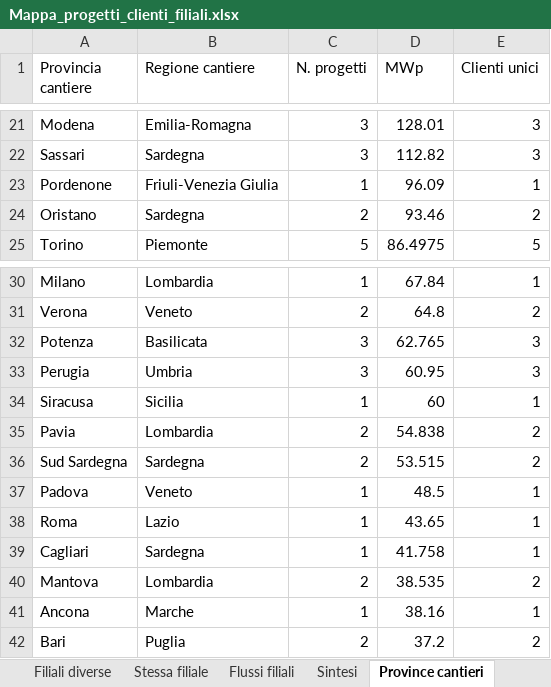
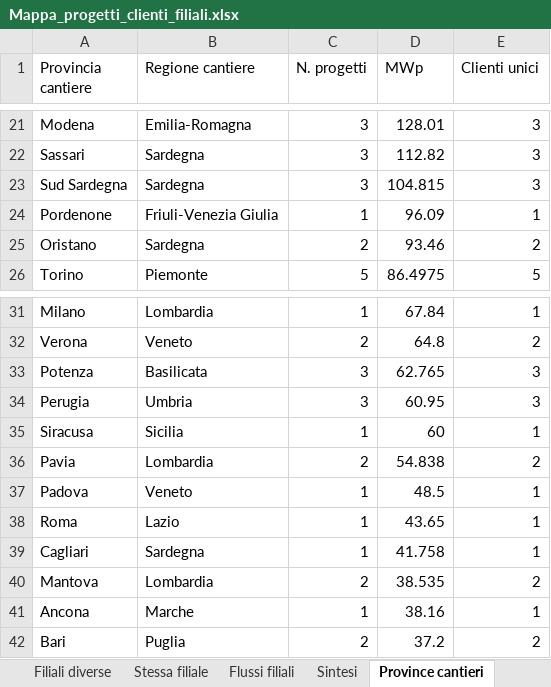
Before and after one commit to EmAnzi3/pv_echarts, an Excel workbook: output/Mappa_progetti_clienti_filiali.xlsx, sheet Province cantieri, drawn as a sheet; only a part is shown, gaps mark what is left out; values as stored, in another font and other column widths than the file's, no borders; removed rows and columns are numbered as before the commit, all else as after; the diff names each change by its address in the sheet, - before the commit and + after, or states it on an @@ line.

```diff
--- a/output/Mappa_progetti_clienti_filiali.xlsx (sheet Province cantieri)
+++ b/output/Mappa_progetti_clienti_filiali.xlsx (sheet Province cantieri)
+row 23: Sud Sardegna | Sardegna | 3 | 104.815 | 3
-row 36: Sud Sardegna | Sardegna | 2 | 53.515 | 2
```
Also changed, not shown: sheet Filiali diverse, sheet Mappa progetto-cliente, sheet Flussi filiali, sheet Sintesi, sheet Province clienti, input/report_salesforce.xlsx, output/audit_abbinamenti.xlsx, 1 other file.
